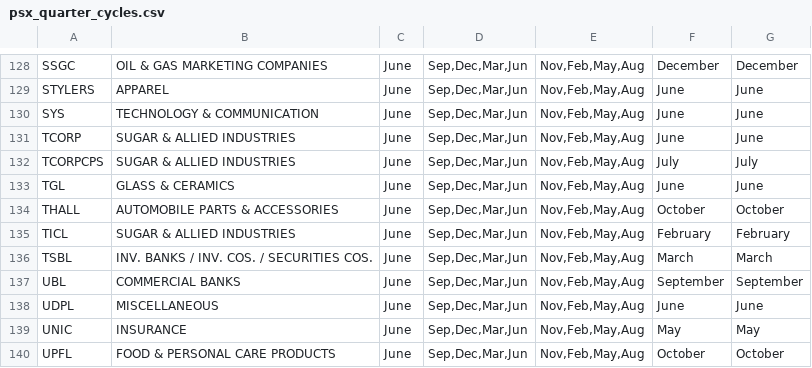
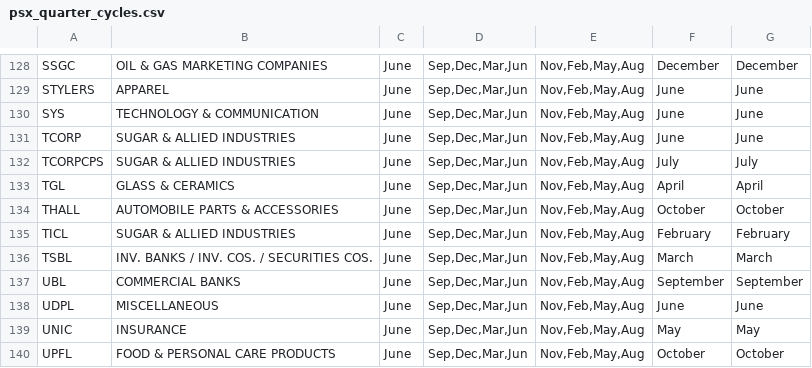
Before and after one commit to AmmarJamshed/DividendFlowPK, a CSV file: data/financials/psx_quarter_cycles.csv, drawn as a sheet; only a part is shown, gaps mark what is left out.

```diff
--- a/data/financials/psx_quarter_cycles.csv
+++ b/data/financials/psx_quarter_cycles.csv
@@ -132,3 +132,3 @@ TCORP,SUGAR & ALLIED INDUSTRIES,June,"Sep,Dec,Mar,Jun","Nov,Feb,May,Aug",June,Ju
 TCORPCPS,SUGAR & ALLIED INDUSTRIES,June,"Sep,Dec,Mar,Jun","Nov,Feb,May,Aug",July,July
-TGL,GLASS & CERAMICS,June,"Sep,Dec,Mar,Jun","Nov,Feb,May,Aug",June,June
+TGL,GLASS & CERAMICS,June,"Sep,Dec,Mar,Jun","Nov,Feb,May,Aug",April,April
 THALL,AUTOMOBILE PARTS & ACCESSORIES,June,"Sep,Dec,Mar,Jun","Nov,Feb,May,Aug",October,October
```
